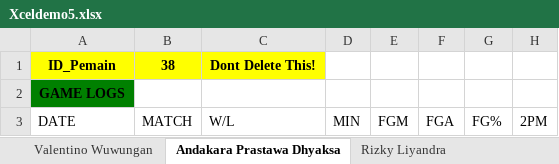
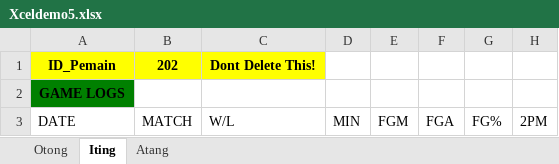
Before and after one commit to Ferdi086/Basket, an Excel workbook: web/Statistik/Team/Xceldemo5.xlsx, sheet Iting, drawn as a sheet; only a part is shown; values as stored, in another font and other column widths than the file's, no borders; the diff names each change by its address in the sheet, - before the commit and + after, or states it on an @@ line.

```diff
--- a/web/Statistik/Team/Xceldemo5.xlsx (sheet Iting)
+++ b/web/Statistik/Team/Xceldemo5.xlsx (sheet Iting)
-sheet tab: Valentino Wuwungan
+sheet tab: Otong
-sheet tab: Andakara Prastawa Dhyaksa
+sheet tab: Iting
-sheet tab: Rizky Liyandra
+sheet tab: Atang
-B1: 38
+B1: 202
```
Also changed, not shown: sheet Atang, sheet Otong, other sheet tabs, 9 other files.
